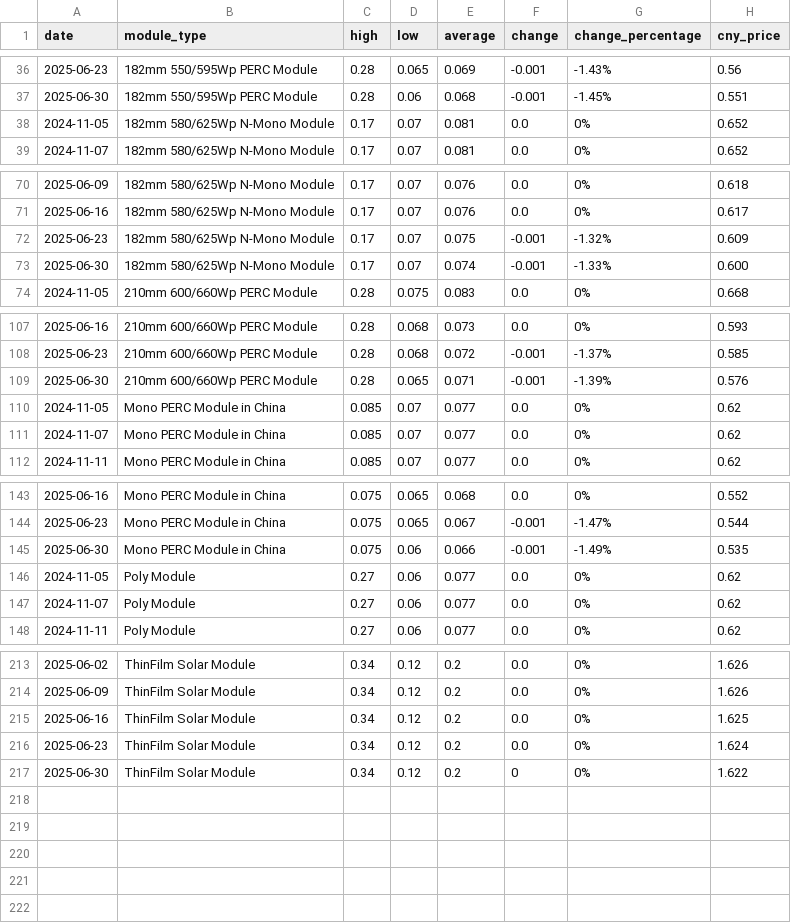
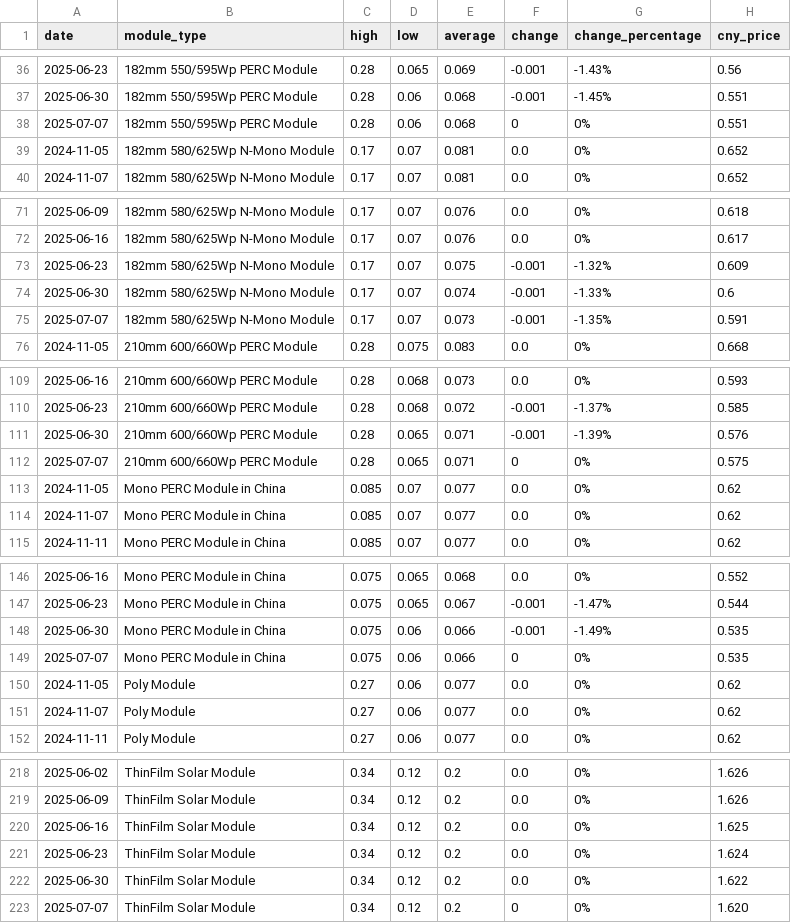
Before and after one commit to Souf-lrc/solar-price-tracker, a CSV file: data/processed/historical_prices.csv, drawn as a sheet; only a part is shown, gaps mark what is left out; the diff covers the shown part only.

```diff
--- a/data/processed/historical_prices.csv
+++ b/data/processed/historical_prices.csv
@@ -37,2 +37,3 @@ date,module_type,high,low,average,change,change_percentage,cny_price
 2025-06-30,182mm 550/595Wp PERC Module,0.28,0.06,0.068,-0.001,-1.45%,0.551
+2025-07-07,182mm 550/595Wp PERC Module,0.28,0.06,0.068,0,0%,0.551
 2024-11-05,182mm 580/625Wp N-Mono Module,0.17,0.07,0.081,0.0,0%,0.652
@@ -72,3 +73,4 @@ date,module_type,high,low,average,change,change_percentage,cny_price
 2025-06-23,182mm 580/625Wp N-Mono Module,0.17,0.07,0.075,-0.001,-1.32%,0.609
-2025-06-30,182mm 580/625Wp N-Mono Module,0.17,0.07,0.074,-0.001,-1.33%,0.600
+2025-06-30,182mm 580/625Wp N-Mono Module,0.17,0.07,0.074,-0.001,-1.33%,0.6
+2025-07-07,182mm 580/625Wp N-Mono Module,0.17,0.07,0.073,-0.001,-1.35%,0.591
 2024-11-05,210mm 600/660Wp PERC Module,0.28,0.075,0.083,0.0,0%,0.668
@@ -109,2 +111,3 @@ date,module_type,high,low,average,change,change_percentage,cny_price
 2025-06-30,210mm 600/660Wp PERC Module,0.28,0.065,0.071,-0.001,-1.39%,0.576
+2025-07-07,210mm 600/660Wp PERC Module,0.28,0.065,0.071,0,0%,0.575
 2024-11-05,Mono PERC Module in China,0.085,0.07,0.077,0.0,0%,0.62
@@ -145,2 +148,3 @@ date,module_type,high,low,average,change,change_percentage,cny_price
 2025-06-30,Mono PERC Module in China,0.075,0.06,0.066,-0.001,-1.49%,0.535
+2025-07-07,Mono PERC Module in China,0.075,0.06,0.066,0,0%,0.535
 2024-11-05,Poly Module,0.27,0.06,0.077,0.0,0%,0.62
@@ -216,2 +221,3 @@ date,module_type,high,low,average,change,change_percentage,cny_price
 2025-06-23,ThinFilm Solar Module,0.34,0.12,0.2,0.0,0%,1.624
-2025-06-30,ThinFilm Solar Module,0.34,0.12,0.2,0,0%,1.622
+2025-06-30,ThinFilm Solar Module,0.34,0.12,0.2,0.0,0%,1.622
+2025-07-07,ThinFilm Solar Module,0.34,0.12,0.2,0,0%,1.620
```
Also changed, not shown: 1 added row elsewhere in this file, 4 other files.
